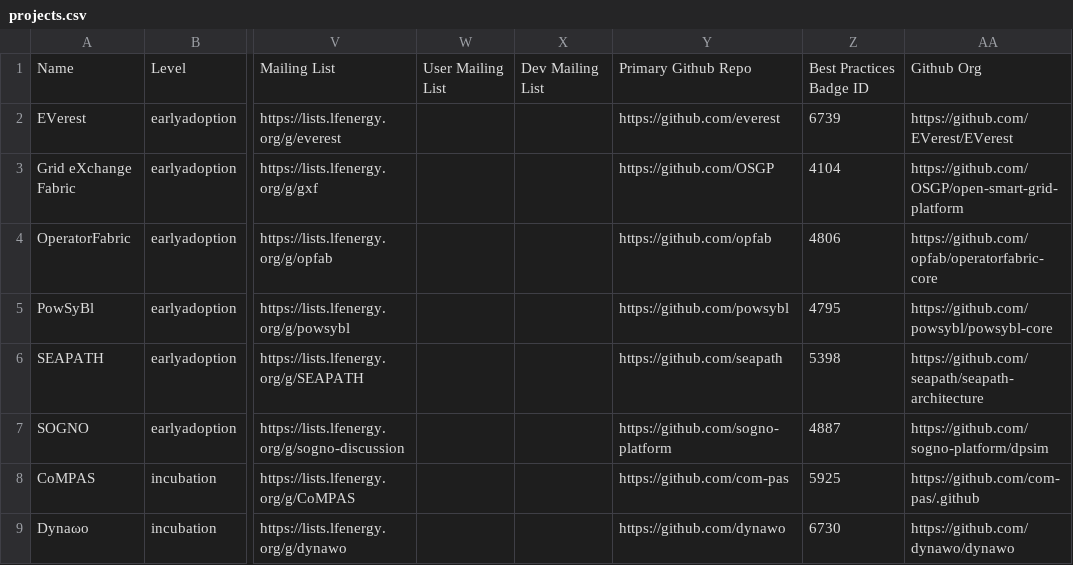
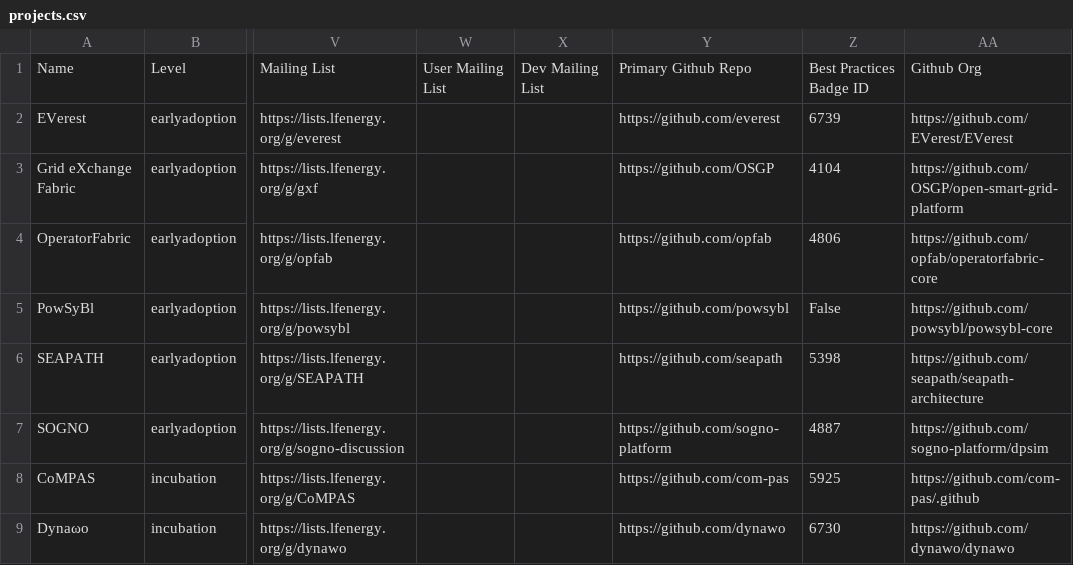
Before and after one commit to lf-energy/tac, a CSV file: _data/projects.csv, drawn as a sheet; only a part is shown, gaps mark what is left out; the diff names each change by its address in the sheet, - before the commit and + after, or states it on an @@ line.

Commit message:
Update Data Sources
Signed-off-by: GitHub <noreply@github.com>

```diff
--- a/_data/projects.csv
+++ b/_data/projects.csv
-Z5: 4795
+Z5: False
```
